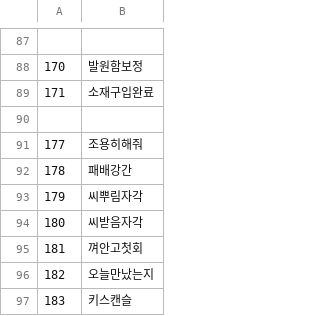
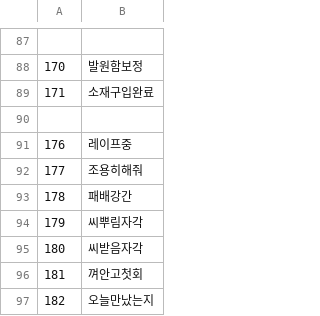
Before and after one commit to keisiki/TWKR-Textbung, a CSV file: CSV/TCVAR.csv, drawn as a sheet; only a part is shown, gaps mark what is left out; the shorter side is filled out with more unchanged rows.

```diff
--- a/CSV/TCVAR.csv
+++ b/CSV/TCVAR.csv
@@ -90,2 +90,3 @@
 
+176,레이프중
 177,조용히해줘
```
Also changed, not shown: CSV/TFLAG.csv, 14 other files.
